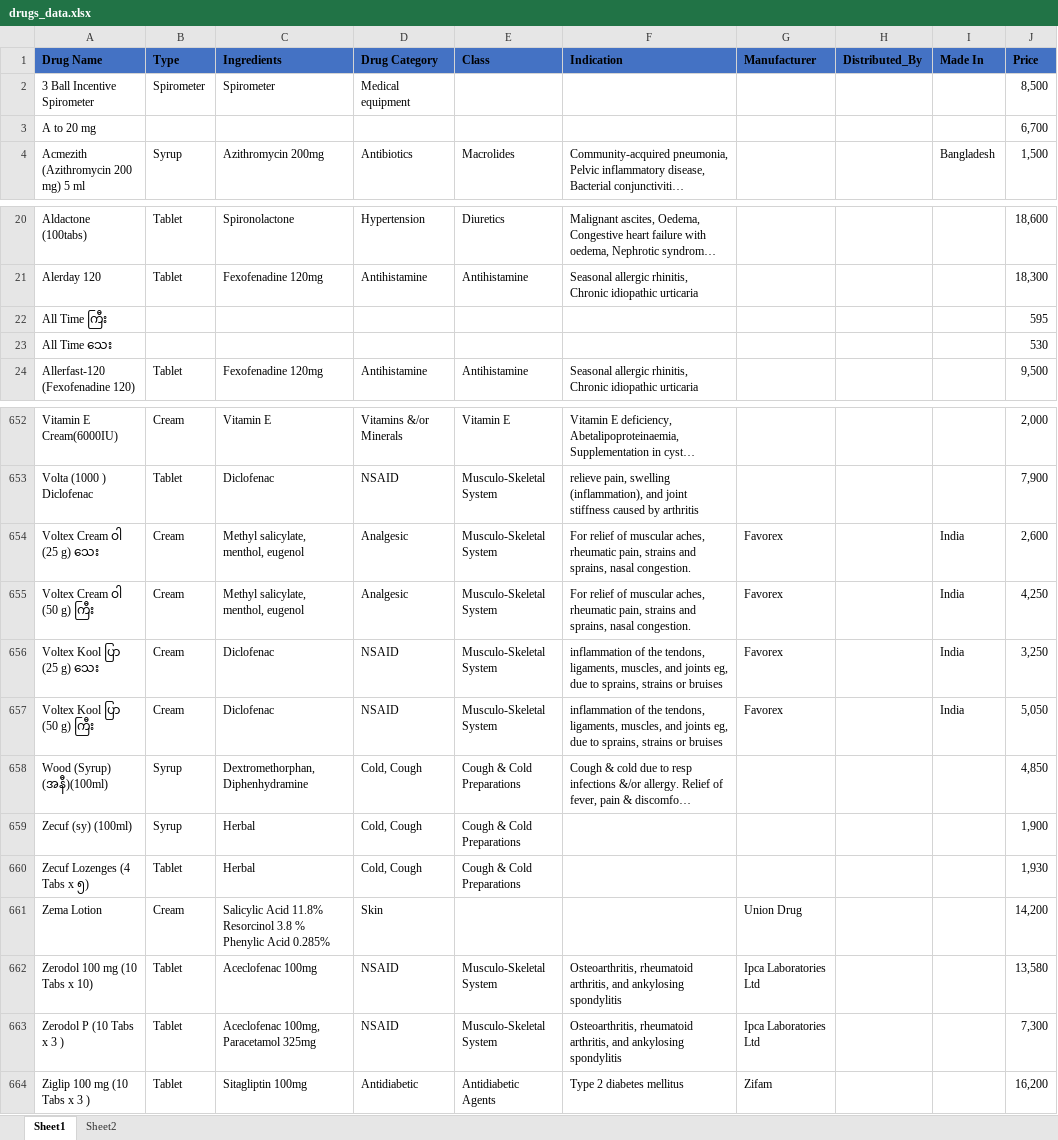
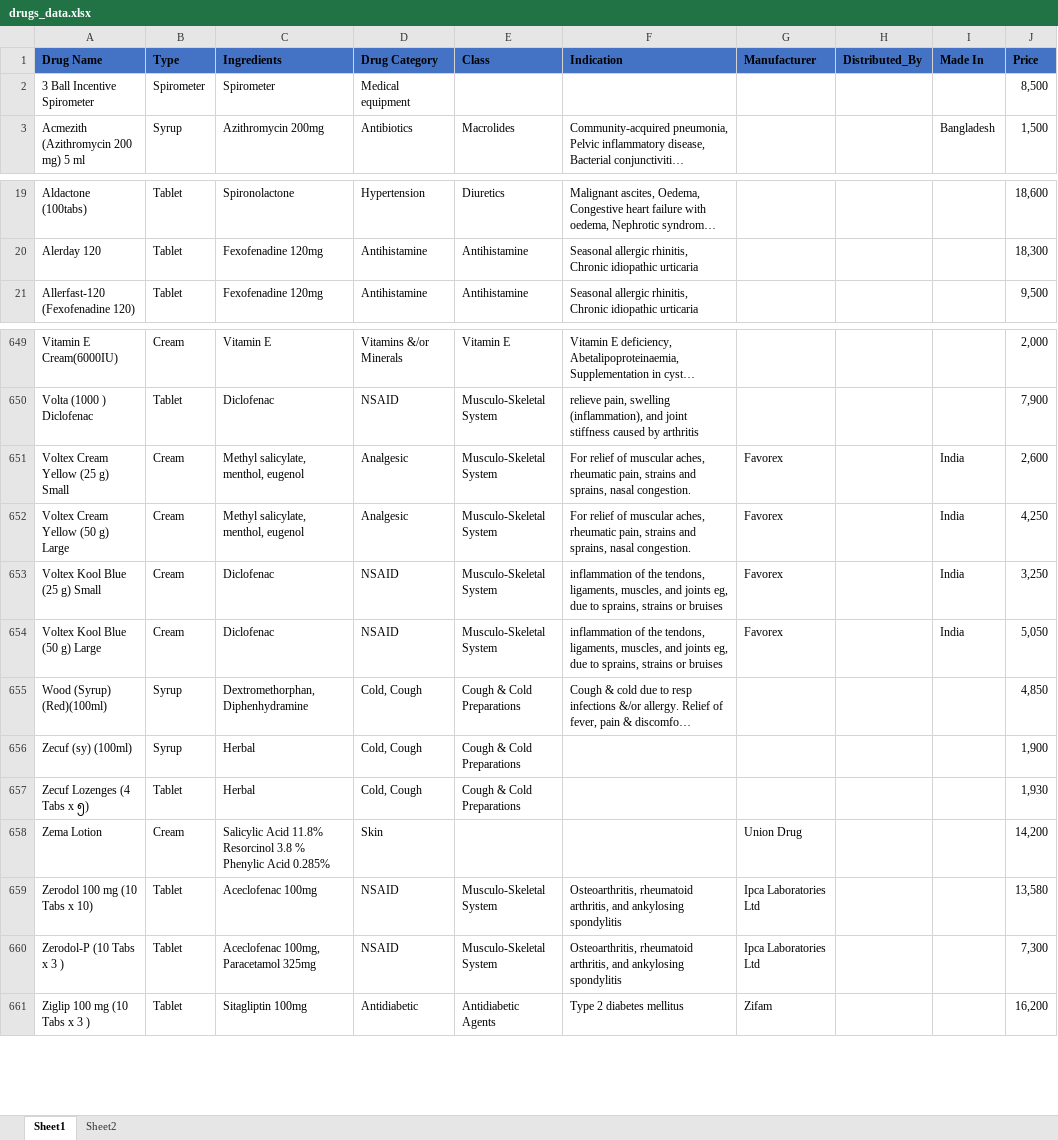
Before and after one commit to yehtutoo2022/pharmacy-guide, an Excel workbook: assets/drugs_data.xlsx, sheet Sheet1, drawn as a sheet; only a part is shown, gaps mark what is left out; long unchanged cells end in …; values as stored, in another font and other column widths than the file's, no borders; removed rows and columns are numbered as before the commit, all else as after; the diff names each change by its address in the sheet, - before the commit and + after, or states it on an @@ line.

```diff
--- a/assets/drugs_data.xlsx (sheet Sheet1)
+++ b/assets/drugs_data.xlsx (sheet Sheet1)
-row 3: A to 20 mg |  |  |  |  |  |  |  |  | 6,700
-row 22: All Time ကြီး |  |  |  |  |  |  |  |  | 595
-row 23: All Time သေး |  |  |  |  |  |  |  |  | 530
-A651 (Drug Name): Voltex Cream ဝါ (25 g) သေး
+A651 (Drug Name): Voltex Cream Yellow (25 g) Small
-A652 (Drug Name): Voltex Cream ဝါ (50 g) ကြီး
+A652 (Drug Name): Voltex Cream Yellow (50 g) Large
-A653 (Drug Name): Voltex Kool ပြာ (25 g) သေး
+A653 (Drug Name): Voltex Kool Blue (25 g) Small
-A654 (Drug Name): Voltex Kool ပြာ (50 g) ကြီး
+A654 (Drug Name): Voltex Kool Blue (50 g) Large
-A655 (Drug Name): Wood (Syrup) (အနီ)(100ml)
+A655 (Drug Name): Wood (Syrup) (Red)(100ml)
-A660 (Drug Name): Zerodol P (10 Tabs x 3 )
+A660 (Drug Name): Zerodol-P (10 Tabs x 3 )
```
Also changed, not shown: sheet Sheet2, 5 other files.
